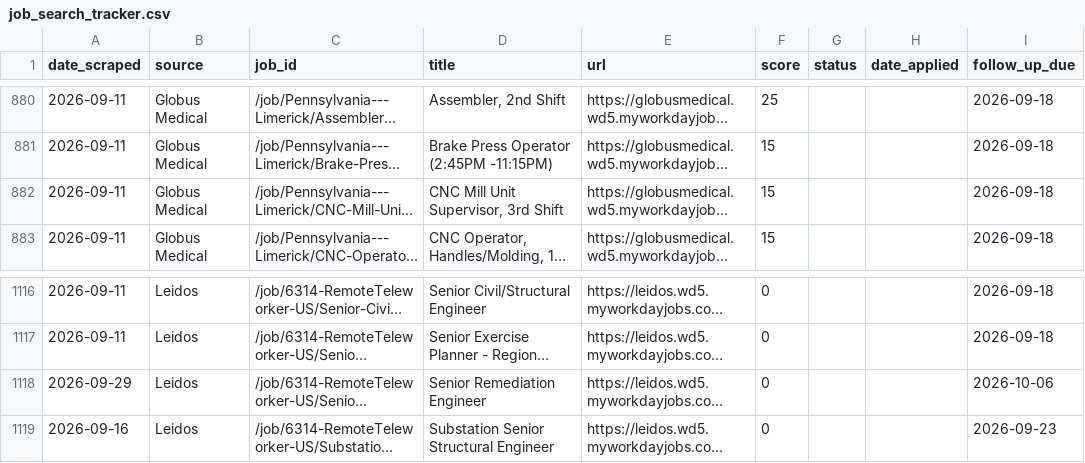
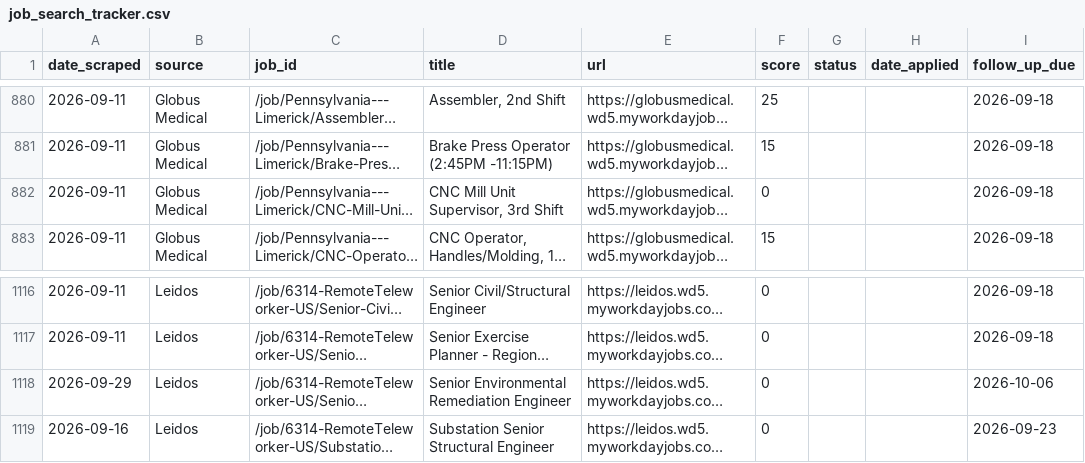
Before and after one commit to niiadjei7/job_monitor, a CSV file: job_search_tracker.csv, drawn as a sheet; only a part is shown, gaps mark what is left out; long unchanged cells end in …; the diff names each change by its address in the sheet, - before the commit and + after, or states it on an @@ line.

```diff
--- a/job_search_tracker.csv
+++ b/job_search_tracker.csv
-F882 (score): 15
+F882 (score): 0
-D1118 (title): Senior Remediation Engineer
+D1118 (title): Senior Environmental Remediation Engineer
```
Also changed, not shown: 1 other file.
